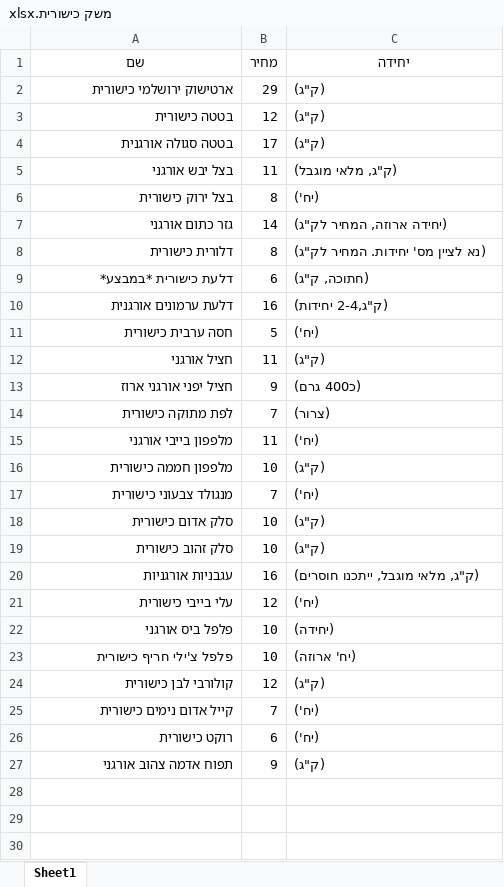
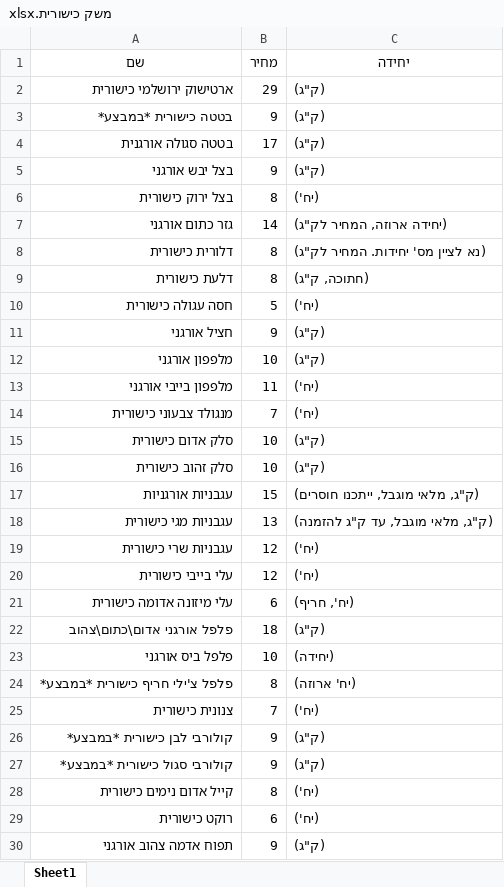
Before and after one commit to Remez19/BraudeFinalProject, an Excel workbook: משק כישורית.xlsx, sheet Sheet1, drawn as a sheet; values as stored, in another font and other column widths than the file's, no borders; removed rows and columns are numbered as before the commit, all else as after; the diff names each change by its address in the sheet, - before the commit and + after, or states it on an @@ line.

Commit message:
הוצאת מידע מאתר 'משק כישורית' ושמירתו בקובץ אקסל + הוצאת מידע מאתר 'סולטן' ושמירתו בקובץ אקסל Date 27/10/2020

```diff
--- a/משק כישורית.xlsx (sheet Sheet1)
+++ b/משק כישורית.xlsx (sheet Sheet1)
-row 3: בטטה כישורית | 12 | (ק"ג)
+row 3: בטטה כישורית *במבצע* | 9 | (ק"ג)
-B5 (מחיר): 11
+B5 (מחיר): 9
-C5 (יחידה): (ק"ג, מלאי מוגבל)
+C5 (יחידה): (ק"ג)
-row 9: דלעת כישורית *במבצע* | 6 | (חתוכה, ק"ג)
-row 10: דלעת ערמונים אורגנית | 16 | (ק"ג,2-4 יחידות)
+row 9: דלעת כישורית | 8 | (חתוכה, ק"ג)
-A10 (שם): חסה ערבית כישורית
+A10 (שם): חסה עגולה כישורית
-B11 (מחיר): 11
+B11 (מחיר): 9
-row 13: חציל יפני אורגני ארוז | 9 | (כ400 גרם)
-row 14: לפת מתוקה כישורית | 7 | (צרור)
+row 12: מלפפון אורגני | 10 | (ק"ג)
-row 16: מלפפון חממה כישורית | 10 | (ק"ג)
-B17 (מחיר): 16
+B17 (מחיר): 15
+row 18: עגבניות מגי כישורית | 13 | (ק"ג, מלאי מוגבל, עד ק"ג להזמנה)
+row 19: עגבניות שרי כישורית | 12 | (יח')
+row 21: עלי מיזונה אדומה כישורית | 6 | (יח', חריף)
+row 22: פלפל אורגני אדום\כתום\צהוב | 18 | (ק"ג)
-A24 (שם): פלפל צ'ילי חריף כישורית
+A24 (שם): פלפל צ'ילי חריף כישורית *במבצע*
-B24 (מחיר): 10
+B24 (מחיר): 8
-row 24: קולורבי לבן כישורית | 12 | (ק"ג)
+row 25: צנונית כישורית | 7 | (יח')
+row 26: קולורבי לבן כישורית *במבצע* | 9 | (ק"ג)
+row 27: קולורבי סגול כישורית *במבצע* | 9 | (ק"ג)
-B28 (מחיר): 7
+B28 (מחיר): 8
```
Also changed, not shown: 4 other files.
